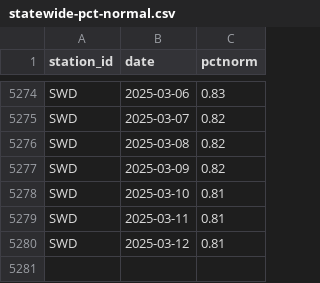
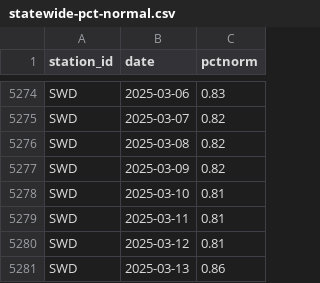
Before and after one commit to datadesk/california-drought-scrapers, a CSV file: snowpack/data/timeseries/statewide-pct-normal.csv, drawn as a sheet; only a part is shown, gaps mark what is left out; the diff names each change by its address in the sheet, - before the commit and + after, or states it on an @@ line.

```diff
--- a/snowpack/data/timeseries/statewide-pct-normal.csv
+++ b/snowpack/data/timeseries/statewide-pct-normal.csv
+row 5281: SWD | 2025-03-13 | 0.86
```
Also changed, not shown: snowpack/data/normals/normal-swc.csv, snowpack/data/timeseries/statewide-timeseries.csv.
